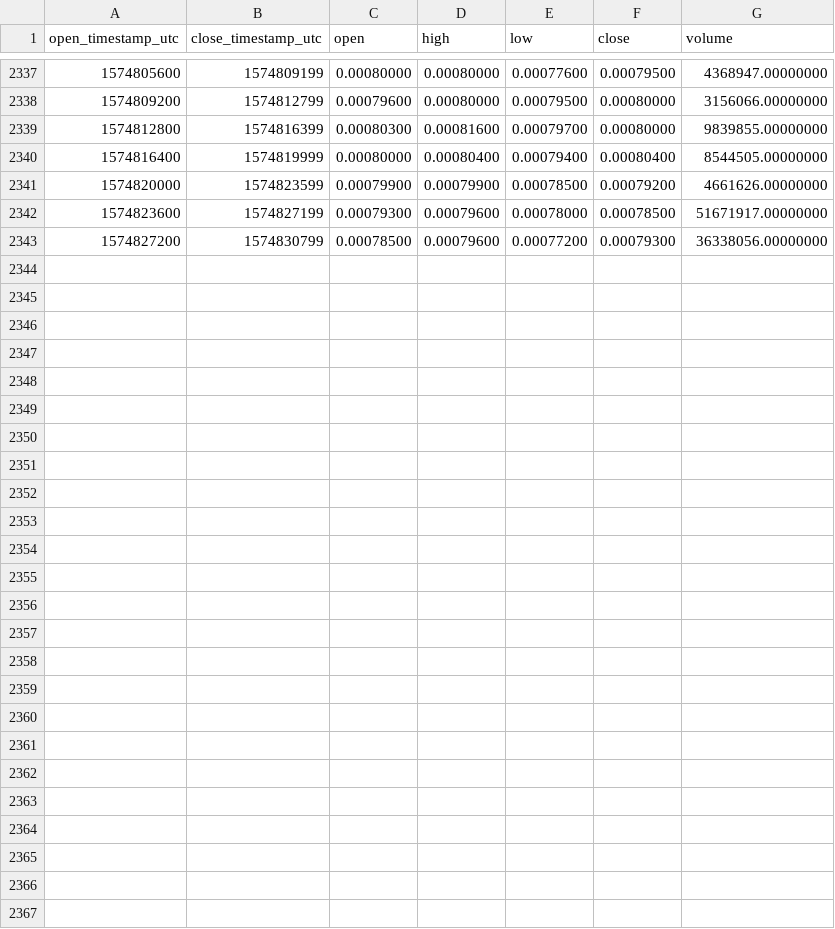
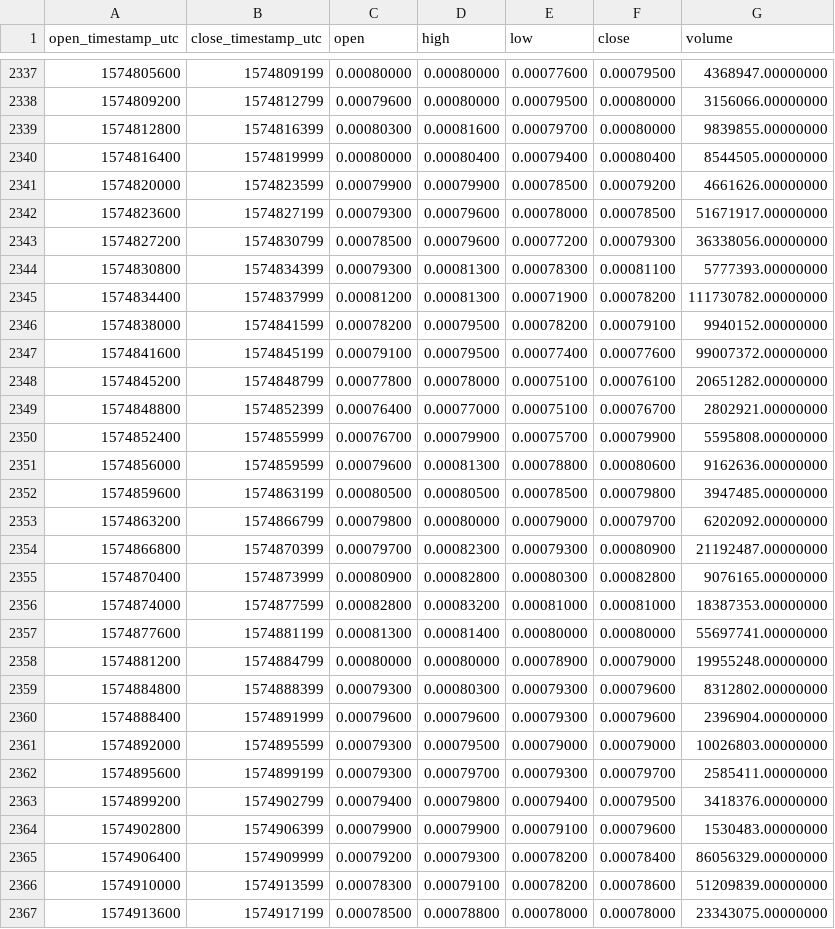
Before and after one commit to cryptobigbro/binance-COCOSUSDT, a CSV file: binance-COCOSUSDT-1h.csv, drawn as a sheet; only a part is shown, gaps mark what is left out.

Commit message:
Update OHLCV data.

```diff
--- a/binance-COCOSUSDT-1h.csv
+++ b/binance-COCOSUSDT-1h.csv
@@ -2343 +2343,25 @@ open_timestamp_utc,close_timestamp_utc,open,high,low,close,volume
 1574827200,1574830799,0.00078500,0.00079600,0.00077200,0.00079300,36338056.00000000
+1574830800,1574834399,0.00079300,0.00081300,0.00078300,0.00081100,5777393.00000000
+1574834400,1574837999,0.00081200,0.00081300,0.00071900,0.00078200,111730782.00000000
+1574838000,1574841599,0.00078200,0.00079500,0.00078200,0.00079100,9940152.00000000
+1574841600,1574845199,0.00079100,0.00079500,0.00077400,0.00077600,99007372.00000000
+1574845200,1574848799,0.00077800,0.00078000,0.00075100,0.00076100,20651282.00000000
+1574848800,1574852399,0.00076400,0.00077000,0.00075100,0.00076700,2802921.00000000
+1574852400,1574855999,0.00076700,0.00079900,0.00075700,0.00079900,5595808.00000000
+1574856000,1574859599,0.00079600,0.00081300,0.00078800,0.00080600,9162636.00000000
+1574859600,1574863199,0.00080500,0.00080500,0.00078500,0.00079800,3947485.00000000
+1574863200,1574866799,0.00079800,0.00080000,0.00079000,0.00079700,6202092.00000000
+1574866800,1574870399,0.00079700,0.00082300,0.00079300,0.00080900,21192487.00000000
+1574870400,1574873999,0.00080900,0.00082800,0.00080300,0.00082800,9076165.00000000
+1574874000,1574877599,0.00082800,0.00083200,0.00081000,0.00081000,18387353.00000000
+1574877600,1574881199,0.00081300,0.00081400,0.00080000,0.00080000,55697741.00000000
+1574881200,1574884799,0.00080000,0.00080000,0.00078900,0.00079000,19955248.00000000
+1574884800,1574888399,0.00079300,0.00080300,0.00079300,0.00079600,8312802.00000000
+1574888400,1574891999,0.00079600,0.00079600,0.00079300,0.00079600,2396904.00000000
+1574892000,1574895599,0.00079300,0.00079500,0.00079000,0.00079000,10026803.00000000
+1574895600,1574899199,0.00079300,0.00079700,0.00079300,0.00079700,2585411.00000000
+1574899200,1574902799,0.00079400,0.00079800,0.00079400,0.00079500,3418376.00000000
+1574902800,1574906399,0.00079900,0.00079900,0.00079100,0.00079600,1530483.00000000
+1574906400,1574909999,0.00079200,0.00079300,0.00078200,0.00078400,86056329.00000000
+1574910000,1574913599,0.00078300,0.00079100,0.00078200,0.00078600,51209839.00000000
+1574913600,1574917199,0.00078500,0.00078800,0.00078000,0.00078000,23343075.00000000
```
Also changed, not shown: binance-COCOSUSDT-1d.csv, binance-COCOSUSDT-1w.csv.
